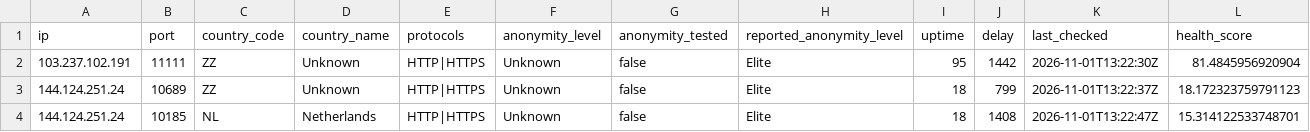
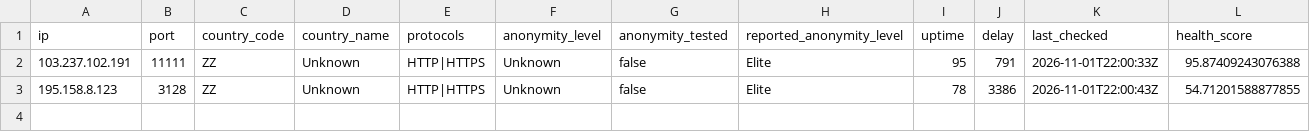
Before and after one commit to webunblocker/free-proxy-list, a CSV file: proxies/protocols/https/data.csv, drawn as a sheet.

```diff
--- a/proxies/protocols/https/data.csv
+++ b/proxies/protocols/https/data.csv
@@ -1,4 +1,3 @@
 ip,port,country_code,country_name,protocols,anonymity_level,anonymity_tested,reported_anonymity_level,uptime,delay,last_checked,health_score
-"103.237.102.191","11111","ZZ","Unknown","HTTP|HTTPS","Unknown","false","Elite","95","1442","2026-11-01T13:22:30Z","81.4845956920904"
-"144.124.251.24","10689","ZZ","Unknown","HTTP|HTTPS","Unknown","false","Elite","18","799","2026-11-01T13:22:37Z","18.172323759791123"
-"144.124.251.24","10185","NL","Netherlands","HTTP|HTTPS","Unknown","false","Elite","18","1408","2026-11-01T13:22:47Z","15.314122533748701"
+"103.237.102.191","11111","ZZ","Unknown","HTTP|HTTPS","Unknown","false","Elite","95","791","2026-11-01T22:00:33Z","95.87409243076388"
+"195.158.8.123","3128","ZZ","Unknown","HTTP|HTTPS","Unknown","false","Elite","78","3386","2026-11-01T22:00:43Z","54.71201588877855"
```
Also changed, not shown: proxies/all/data.csv, proxies/countries/ZZ/data.csv, 19 other files.
